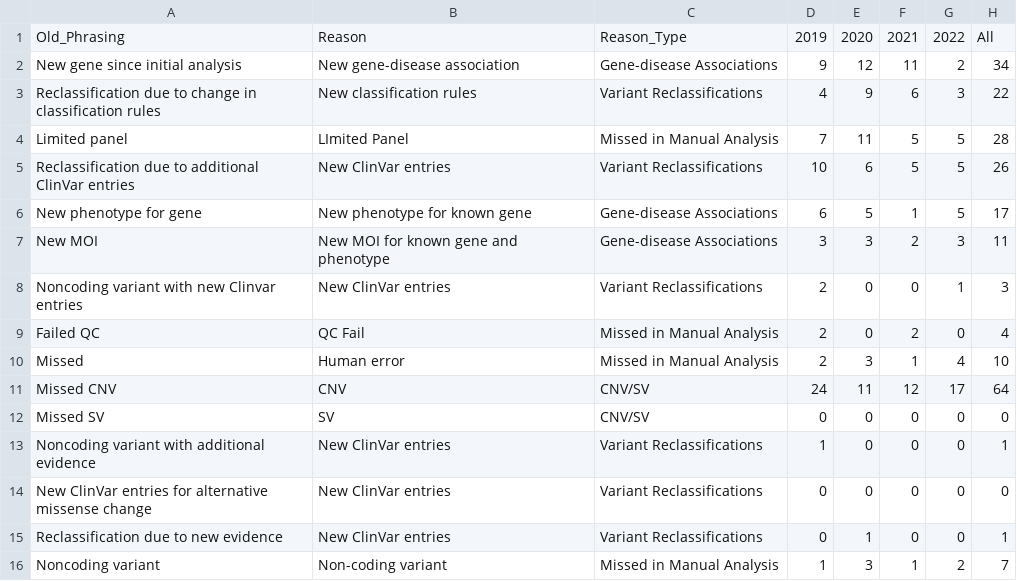
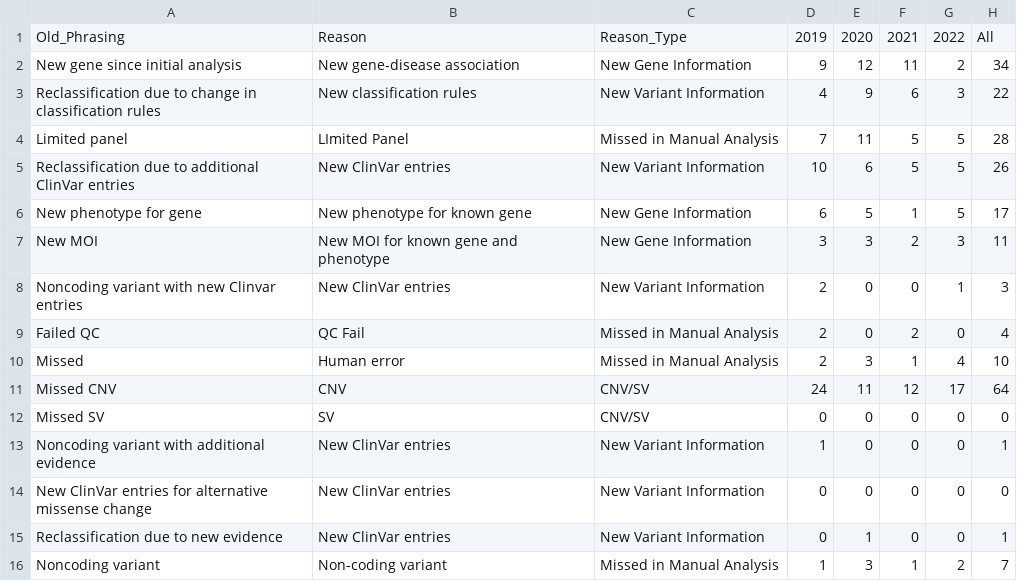
Before and after one commit to populationgenomics/talos_manuscript, a CSV file: Data/Fig5/Talos_solves_VCGS-prospective-by-year.csv, drawn as a sheet.

Commit message:
Figure 5 year cohort chart

```diff
--- a/Data/Fig5/Talos_solves_VCGS-prospective-by-year.csv
+++ b/Data/Fig5/Talos_solves_VCGS-prospective-by-year.csv
@@ -1,9 +1,9 @@
 Old_Phrasing,Reason,Reason_Type,2019,2020,2021,2022,All
-New gene since initial analysis,New gene-disease association,Gene-disease Associations,9,12,11,2,34
-Reclassification due to change in classification rules,New classification rules,Variant Reclassifications,4,9,6,3,22
+New gene since initial analysis,New gene-disease association,New Gene Information,9,12,11,2,34
+Reclassification due to change in classification rules,New classification rules,New Variant Information,4,9,6,3,22
 Limited panel,LImited Panel,Missed in Manual Analysis,7,11,5,5,28
-Reclassification due to additional ClinVar entries,New ClinVar entries,Variant Reclassifications,10,6,5,5,26
-New phenotype for gene,New phenotype for known gene,Gene-disease Associations,6,5,1,5,17
-New MOI,New MOI for known gene and phenotype,Gene-disease Associations,3,3,2,3,11
-Noncoding variant with new Clinvar entries,New ClinVar entries,Variant Reclassifications,2,0,0,1,3
+Reclassification due to additional ClinVar entries,New ClinVar entries,New Variant Information,10,6,5,5,26
+New phenotype for gene,New phenotype for known gene,New Gene Information,6,5,1,5,17
+New MOI,New MOI for known gene and phenotype,New Gene Information,3,3,2,3,11
+Noncoding variant with new Clinvar entries,New ClinVar entries,New Variant Information,2,0,0,1,3
 Failed QC,QC Fail,Missed in Manual Analysis,2,0,2,0,4
@@ -12,5 +12,5 @@ Missed CNV,CNV,CNV/SV,24,11,12,17,64
 Missed SV,SV,CNV/SV,0,0,0,0,0
-Noncoding variant with additional evidence,New ClinVar entries,Variant Reclassifications,1,0,0,0,1
-New ClinVar entries for alternative missense change,New ClinVar entries,Variant Reclassifications,0,0,0,0,0
-Reclassification due to new evidence,New ClinVar entries,Variant Reclassifications,0,1,0,0,1
+Noncoding variant with additional evidence,New ClinVar entries,New Variant Information,1,0,0,0,1
+New ClinVar entries for alternative missense change,New ClinVar entries,New Variant Information,0,0,0,0,0
+Reclassification due to new evidence,New ClinVar entries,New Variant Information,0,1,0,0,1
 Noncoding variant,Non-coding variant,Missed in Manual Analysis,1,3,1,2,7
```
Also changed, not shown: 2 other files.
